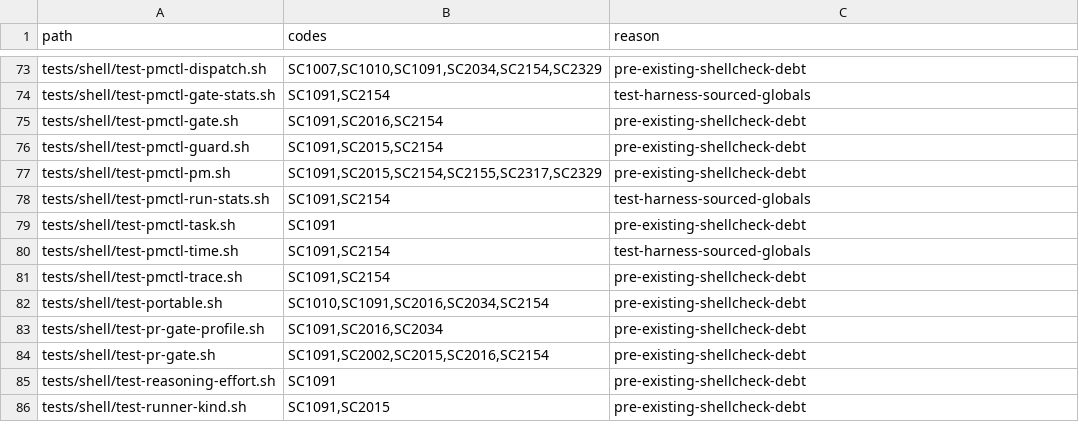
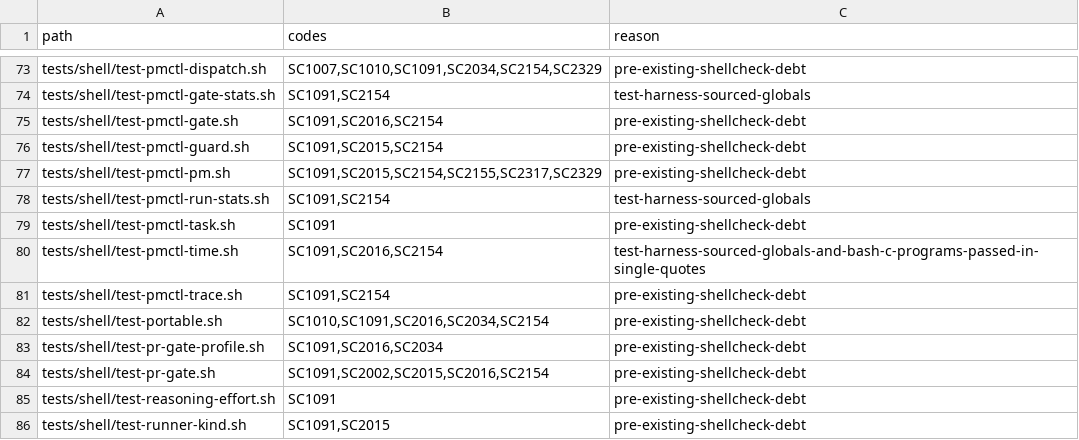
Before and after one commit to screenleon/pm-dispatch, a TSV file: tools/lint/shellcheck-ignores.tsv, drawn as a sheet; only a part is shown, gaps mark what is left out.

```diff
--- a/tools/lint/shellcheck-ignores.tsv
+++ b/tools/lint/shellcheck-ignores.tsv
@@ -79,3 +79,3 @@ tests/shell/test-pmctl-run-stats.sh	SC1091,SC2154	test-harness-sourced-globals
 tests/shell/test-pmctl-task.sh	SC1091	pre-existing-shellcheck-debt
-tests/shell/test-pmctl-time.sh	SC1091,SC2154	test-harness-sourced-globals
+tests/shell/test-pmctl-time.sh	SC1091,SC2016,SC2154	test-harness-sourced-globals-and-bash-c-programs-passed-in-single-quotes
 tests/shell/test-pmctl-trace.sh	SC1091,SC2154	pre-existing-shellcheck-debt
```
Also changed, not shown: 1 other file.
